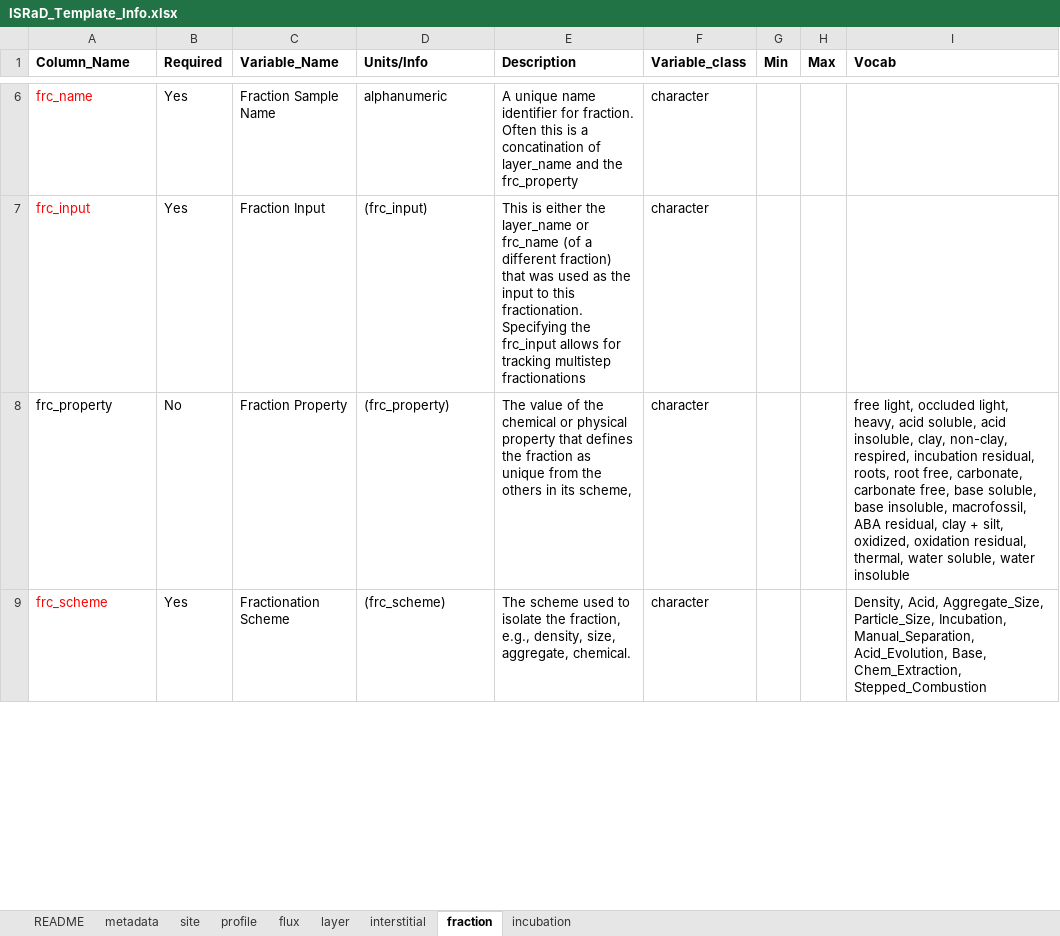
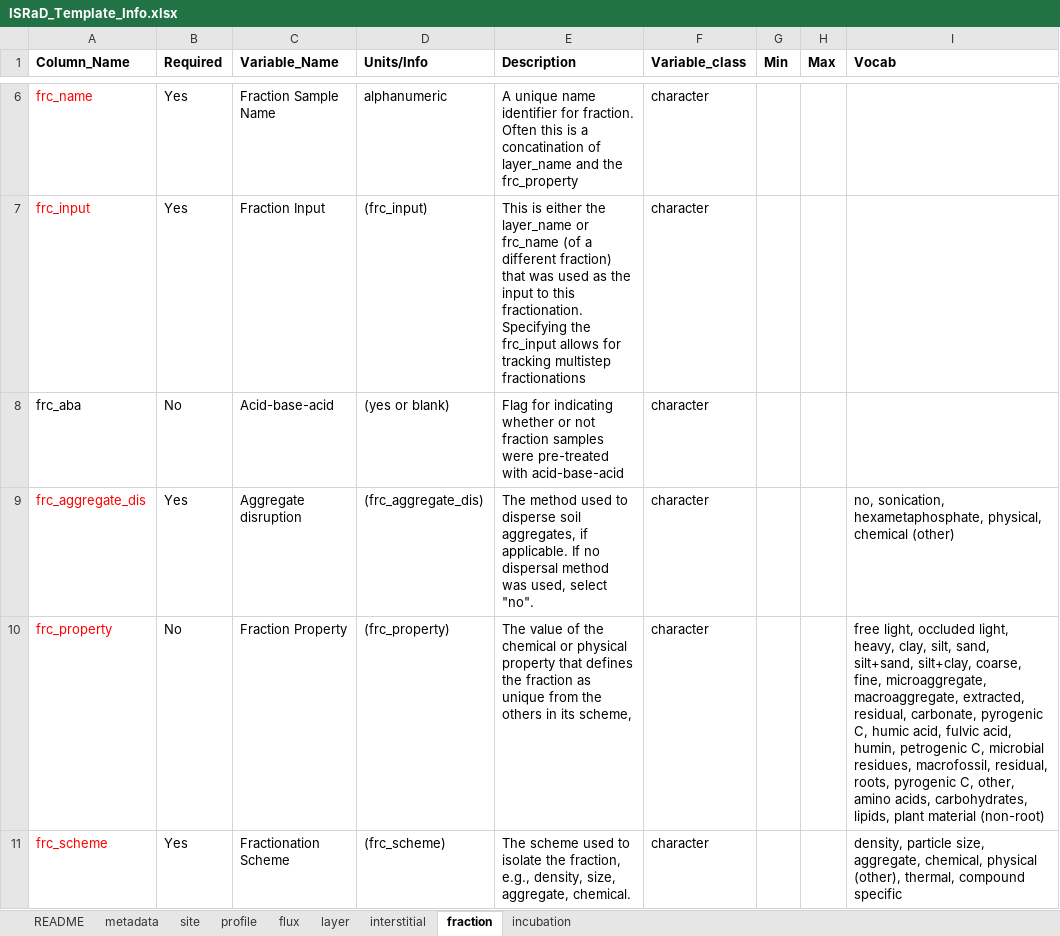
Before and after one commit to cran/ISRaD, an Excel workbook: inst/extdata/ISRaD_Template_Info.xlsx, sheet fraction, drawn as a sheet; only a part is shown, gaps mark what is left out; values as stored, in another font and other column widths than the file's, no borders; addresses are those after the commit; the diff covers the shown part only; the diff names each change by its address in the sheet, - before the commit and + after, or states it on an @@ line.

```diff
--- a/inst/extdata/ISRaD_Template_Info.xlsx (sheet fraction)
+++ b/inst/extdata/ISRaD_Template_Info.xlsx (sheet fraction)
+row 8: frc_aba | No | Acid-base-acid | (yes or blank) | Flag for indicating whether or not fraction samples were pre-treated with acid-base-acid | character
+row 9: frc_aggregate_dis | Yes | Aggregate disruption | (frc_aggregate_dis) | The method used to disperse soil aggregates, if applicable. If no dispersal method was used, select "no". | character |  |  | no, sonication, hexametaphosphate, physical, chemical (other)
-A10 text colour: black
+A10 text colour: #FF0000
-I10 (Vocab): …light, heavy, acid soluble, acid insoluble, clay, non-clay, respired, incubation residual, roots, root free, carbonate, carbonate free, base soluble, base insoluble, macrofossil, ABA residual, clay + silt, oxidized, oxidation residual, thermal, water soluble, water insoluble
+I10 (Vocab): …light, heavy, clay, silt, sand, silt+sand, silt+clay, coarse, fine, microaggregate, macroaggregate, extracted, residual, carbonate, pyrogenic C, humic acid, fulvic acid, humin, petrogenic C, microbial residues, macrofossil, residual, roots, pyrogenic C, other, amino acids, carbohydrates, lipids, plant material (non-root)
-I11 (Vocab): Density, Acid, Aggregate_Size, Particle_Size, Incubation, Manual_Separation, Acid_Evolution, Base, Chem_Extraction, Stepped_Combustion
+I11 (Vocab): density, particle size, aggregate, chemical, physical (other), thermal, compound specific
```
Also changed, not shown: 1 added row and 2 edited cells elsewhere in this sheet, sheet layer, sheet profile, sheet interstitial, inst/extdata/ISRaD_Master_Template.xlsx, 54 other files.
